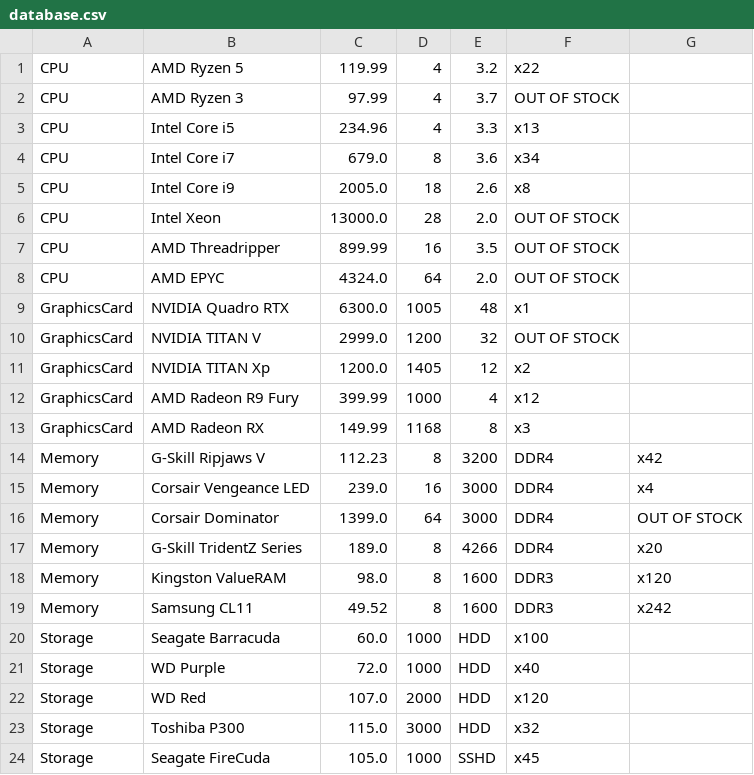
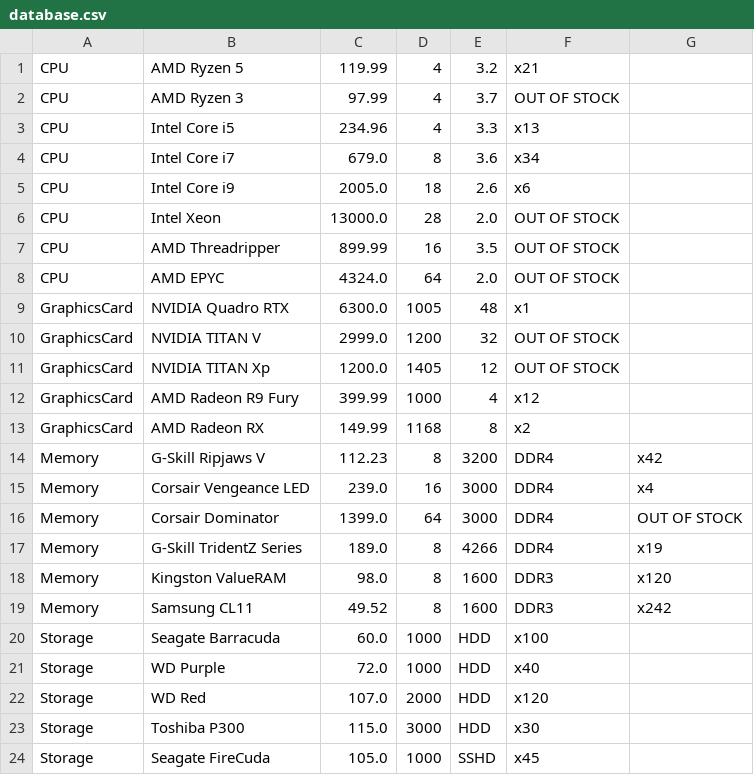
Before and after one commit to duc-mt/hardwarehub, a CSV file: database/database.csv, drawn as a sheet.

Commit message:
Update database

```diff
--- a/database/database.csv
+++ b/database/database.csv
@@ -1,2 +1,2 @@
-CPU,AMD Ryzen 5,119.99,4,3.2,x22
+CPU,AMD Ryzen 5,119.99,4,3.2,x21
 CPU,AMD Ryzen 3,97.99,4,3.7,OUT OF STOCK
@@ -4,3 +4,3 @@ CPU,Intel Core i5,234.96,4,3.3,x13
 CPU,Intel Core i7,679.0,8,3.6,x34
-CPU,Intel Core i9,2005.0,18,2.6,x8
+CPU,Intel Core i9,2005.0,18,2.6,x6
 CPU,Intel Xeon,13000.0,28,2.0,OUT OF STOCK
@@ -10,5 +10,5 @@ GraphicsCard,NVIDIA Quadro RTX,6300.0,1005,48,x1
 GraphicsCard,NVIDIA TITAN V,2999.0,1200,32,OUT OF STOCK
-GraphicsCard,NVIDIA TITAN Xp,1200.0,1405,12,x2
+GraphicsCard,NVIDIA TITAN Xp,1200.0,1405,12,OUT OF STOCK
 GraphicsCard,AMD Radeon R9 Fury,399.99,1000,4,x12
-GraphicsCard,AMD Radeon RX,149.99,1168,8,x3
+GraphicsCard,AMD Radeon RX,149.99,1168,8,x2
 Memory,G-Skill Ripjaws V,112.23,8,3200,DDR4,x42
@@ -16,3 +16,3 @@ Memory,Corsair Vengeance LED,239.0,16,3000,DDR4,x4
 Memory,Corsair Dominator,1399.0,64,3000,DDR4,OUT OF STOCK
-Memory,G-Skill TridentZ Series,189.0,8,4266,DDR4,x20
+Memory,G-Skill TridentZ Series,189.0,8,4266,DDR4,x19
 Memory,Kingston ValueRAM,98.0,8,1600,DDR3,x120
@@ -22,3 +22,3 @@ Storage,WD Purple,72.0,1000,HDD,x40
 Storage,WD Red,107.0,2000,HDD,x120
-Storage,Toshiba P300,115.0,3000,HDD,x32
+Storage,Toshiba P300,115.0,3000,HDD,x30
 Storage,Seagate FireCuda,105.0,1000,SSHD,x45
```
Also changed, not shown: database/users.csv, 1 other file.
